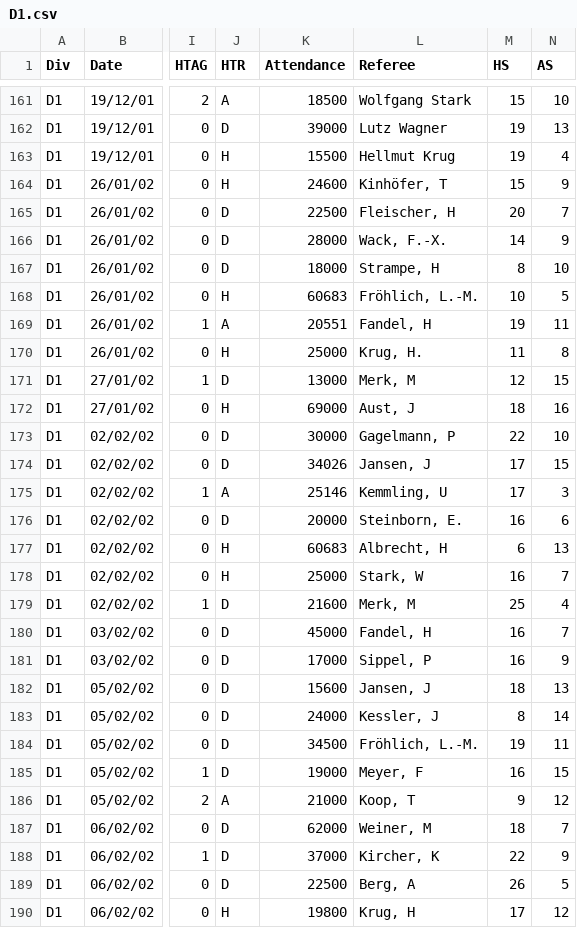
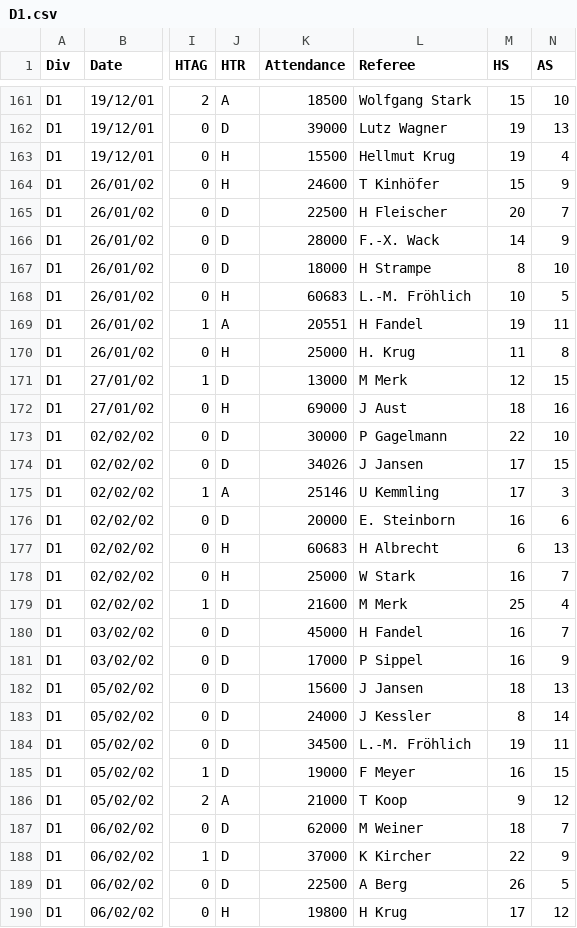
Before and after one commit to kokosing/autobet, a CSV file: data/www.football-data.co.uk/mmz4281/0102/D1.csv, drawn as a sheet; only a part is shown, gaps mark what is left out; the diff covers the shown part only; the diff names each change by its address in the sheet, - before the commit and + after, or states it on an @@ line.

```diff
--- a/data/www.football-data.co.uk/mmz4281/0102/D1.csv
+++ b/data/www.football-data.co.uk/mmz4281/0102/D1.csv
-L164 (Referee): Kinhöfer, T
+L164 (Referee): T Kinhöfer
-L165 (Referee): Fleischer, H
+L165 (Referee): H Fleischer
-L166 (Referee): Wack, F.-X.
+L166 (Referee): F.-X. Wack
-L167 (Referee): Strampe, H
+L167 (Referee): H Strampe
-L168 (Referee): Fröhlich, L.-M.
+L168 (Referee): L.-M. Fröhlich
-L169 (Referee): Fandel, H
+L169 (Referee): H Fandel
-L170 (Referee): Krug, H.
+L170 (Referee): H. Krug
-L171 (Referee): Merk, M
+L171 (Referee): M Merk
-L172 (Referee): Aust, J
+L172 (Referee): J Aust
-L173 (Referee): Gagelmann, P
+L173 (Referee): P Gagelmann
-L174 (Referee): Jansen, J
+L174 (Referee): J Jansen
-L175 (Referee): Kemmling, U
+L175 (Referee): U Kemmling
-L176 (Referee): Steinborn, E.
+L176 (Referee): E. Steinborn
-L177 (Referee): Albrecht, H
+L177 (Referee): H Albrecht
-L178 (Referee): Stark, W
+L178 (Referee): W Stark
-L179 (Referee): Merk, M
+L179 (Referee): M Merk
-L180 (Referee): Fandel, H
+L180 (Referee): H Fandel
-L181 (Referee): Sippel, P
+L181 (Referee): P Sippel
-L182 (Referee): Jansen, J
+L182 (Referee): J Jansen
-L183 (Referee): Kessler, J
+L183 (Referee): J Kessler
-L184 (Referee): Fröhlich, L.-M.
+L184 (Referee): L.-M. Fröhlich
-L185 (Referee): Meyer, F
+L185 (Referee): F Meyer
-L186 (Referee): Koop, T
+L186 (Referee): T Koop
-L187 (Referee): Weiner, M
+L187 (Referee): M Weiner
-L188 (Referee): Kircher, K
+L188 (Referee): K Kircher
-L189 (Referee): Berg, A
+L189 (Referee): A Berg
-L190 (Referee): Krug, H
+L190 (Referee): H Krug
```
Also changed, not shown: 117 edited cells elsewhere in this file, data/www.football-data.co.uk/mmz4281/0102/D2.csv, data/www.football-data.co.uk/mmz4281/0102/E0.csv, 7 other files.
